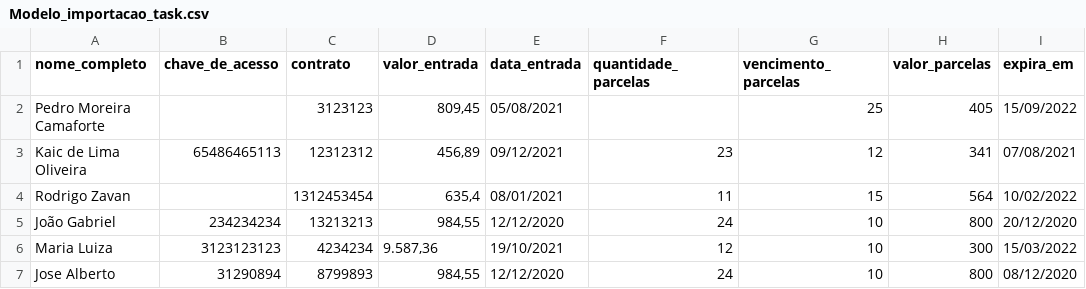
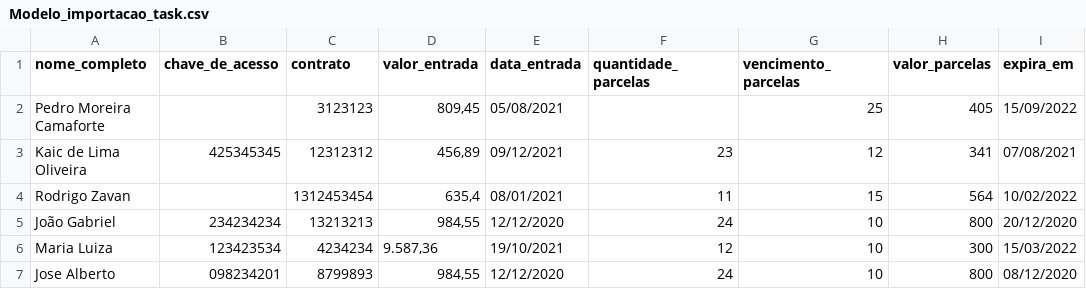
Before and after one commit to kaicLimaOliveira/Task-app, a CSV file: static/uploads/Modelo_importacao_task.csv, drawn as a sheet.

```diff
--- a/static/uploads/Modelo_importacao_task.csv
+++ b/static/uploads/Modelo_importacao_task.csv
@@ -2,6 +2,6 @@ nome_completo;chave_de_acesso;contrato;valor_entrada;data_entrada;quantidade_par
 Pedro Moreira Camaforte;;3123123;809,45;05/08/2021;;25;405;15/09/2022
-Kaic de Lima Oliveira;65486465113;12312312;456,89;09/12/2021;23;12;341;07/08/2021
+Kaic de Lima Oliveira;425345345;12312312;456,89;09/12/2021;23;12;341;07/08/2021
 Rodrigo Zavan;;1312453454;635,4;08/01/2021;11;15;564;10/02/2022
 João Gabriel;234234234;13213213;984,55;12/12/2020;24;10;800;20/12/2020
-Maria Luiza;3123123123;4234234;9.587,36;19/10/2021;12;10;300;15/03/2022
-Jose Alberto;31290894;8799893;984,55;12/12/2020;24;10;800;08/12/2020
+Maria Luiza;123423534;4234234;9.587,36;19/10/2021;12;10;300;15/03/2022
+Jose Alberto;098234201;8799893;984,55;12/12/2020;24;10;800;08/12/2020
```
Also changed, not shown: 9 other files.
